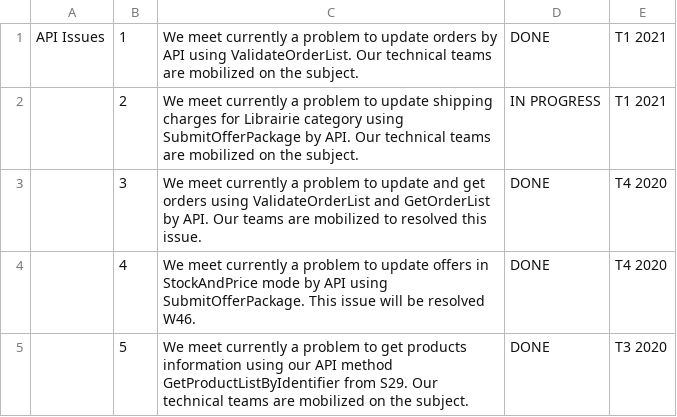
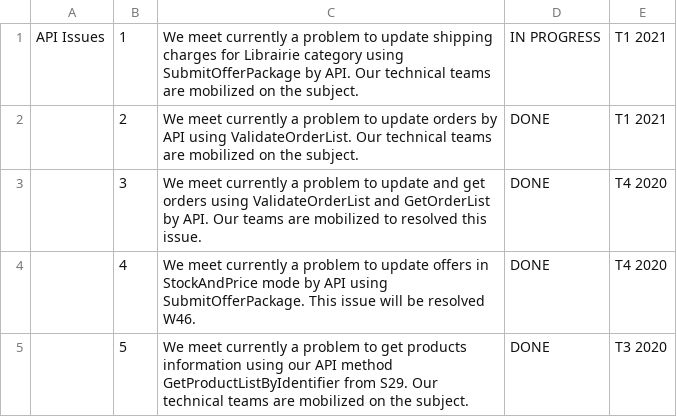
Before and after one commit to FlorentFERRAND/APIDashboard, a CSV file: wwwroot/Production/APIIssues.csv, drawn as a sheet.

Commit message:
Edit Tab APIIssues in Production environment

```diff
--- a/wwwroot/Production/APIIssues.csv
+++ b/wwwroot/Production/APIIssues.csv
@@ -1,3 +1,3 @@
-API Issues;1;We meet currently a problem to update orders by API using ValidateOrderList. Our technical teams are mobilized on the subject.;DONE;T1 2021
-;2;We meet currently a problem to update shipping charges for Librairie category using SubmitOfferPackage by API. Our technical teams are mobilized on the subject.;IN PROGRESS;T1 2021
+API Issues;1;We meet currently a problem to update shipping charges for Librairie category using SubmitOfferPackage by API. Our technical teams are mobilized on the subject.;IN PROGRESS;T1 2021
+;2;We meet currently a problem to update orders by API using ValidateOrderList. Our technical teams are mobilized on the subject.;DONE;T1 2021
 ;3;We meet currently a problem to update and get orders using ValidateOrderList and GetOrderList by API. Our teams are mobilized to resolved this issue.;DONE;T4 2020
```
